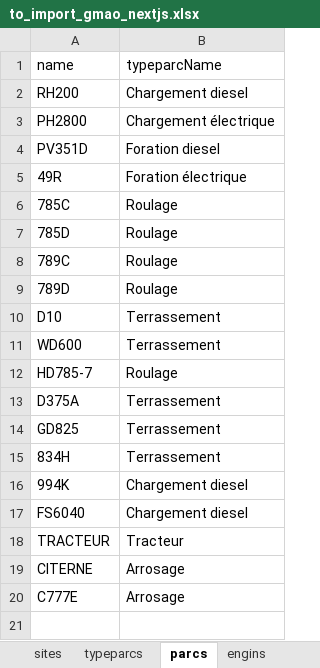
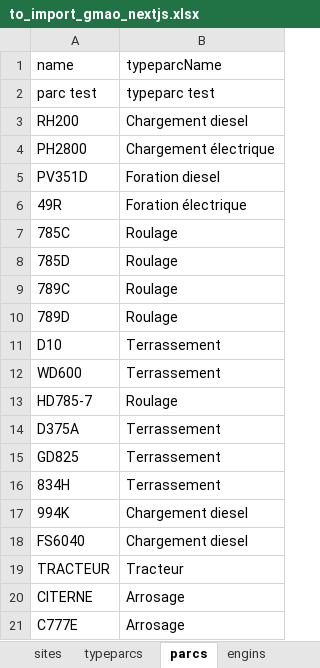
Before and after one commit to ghalass/multi_tenant, an Excel workbook: public/upload/to_import_gmao_nextjs.xlsx, sheet parcs, drawn as a sheet; values as stored, in another font and other column widths than the file's, no borders; the diff names each change by its address in the sheet, - before the commit and + after, or states it on an @@ line.

Commit message:
fix import component

```diff
--- a/public/upload/to_import_gmao_nextjs.xlsx (sheet parcs)
+++ b/public/upload/to_import_gmao_nextjs.xlsx (sheet parcs)
+row 2: parc test | typeparc test
```
Also changed, not shown: 8 other files.
